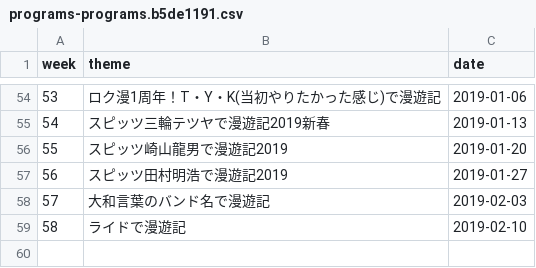
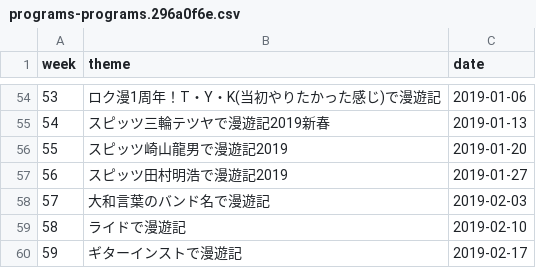
Before and after one commit to cieloazul310/rockman-survey, a CSV file: static/media/programs-programs.296a0f6e.csv (was static/media/programs-programs.b5de1191.csv), drawn as a sheet; only a part is shown, gaps mark what is left out.

```diff
--- a/static/media/programs-programs.b5de1191.csv
+++ b/static/media/programs-programs.296a0f6e.csv
@@ -59 +59,2 @@ week,theme,date
 58,ライドで漫遊記,2019-02-10
+59,ギターインストで漫遊記,2019-02-17
```
Also changed, not shown: static/media/playlist-playlist.f5094171.csv, 7 other files.
